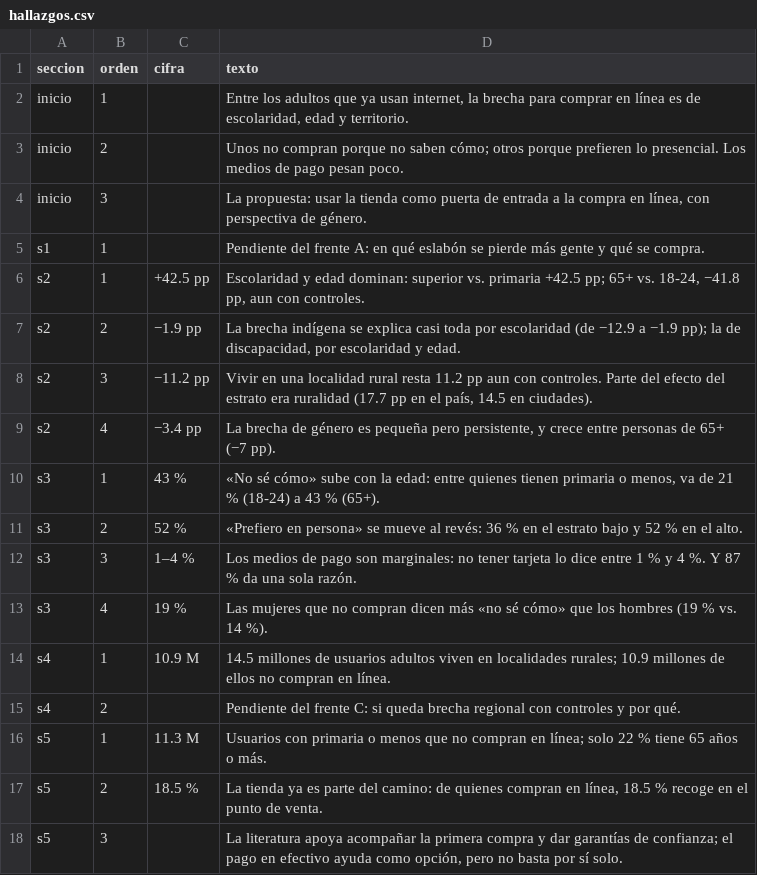
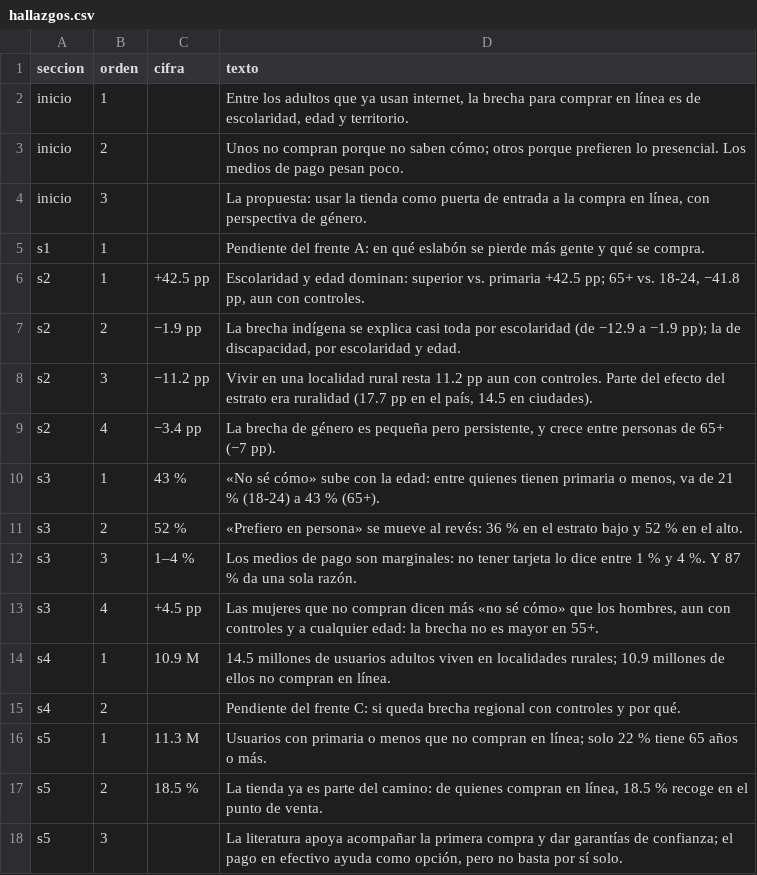
Before and after one commit to rebeloppar/dataton-inegi-2026, a CSV file: dashboard/datos/hallazgos.csv, drawn as a sheet.

```diff
--- a/dashboard/datos/hallazgos.csv
+++ b/dashboard/datos/hallazgos.csv
@@ -12,3 +12,3 @@ s3,2,52 %,"«Prefiero en persona» se mueve al revés: 36 % en el estrato bajo y
 s3,3,1–4 %,"Los medios de pago son marginales: no tener tarjeta lo dice entre 1 % y 4 %. Y 87 % da una sola razón."
-s3,4,19 %,"Las mujeres que no compran dicen más «no sé cómo» que los hombres (19 % vs. 14 %)."
+s3,4,+4.5 pp,"Las mujeres que no compran dicen más «no sé cómo» que los hombres, aun con controles y a cualquier edad: la brecha no es mayor en 55+."
 s4,1,10.9 M,"14.5 millones de usuarios adultos viven en localidades rurales; 10.9 millones de ellos no compran en línea."
```
Also changed, not shown: dashboard/datos/como_se_calculo.csv, 3 other files.
